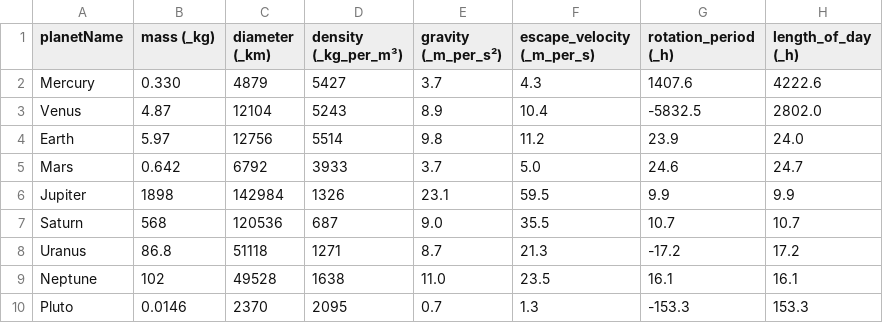
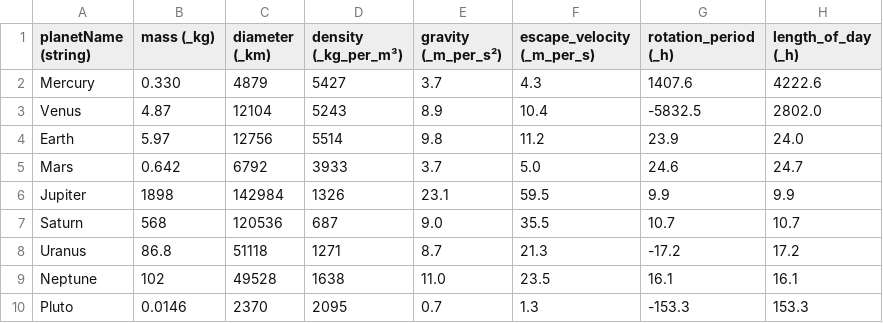
Before and after one commit to fleschutz/csv2hpp, a CSV file: test.csv, drawn as a sheet; only a part is shown; the diff names each change by its address in the sheet, - before the commit and + after, or states it on an @@ line.

Commit message:
Update test.csv

```diff
--- a/test.csv
+++ b/test.csv
-A1: planetName
+A1: planetName (string)
```
